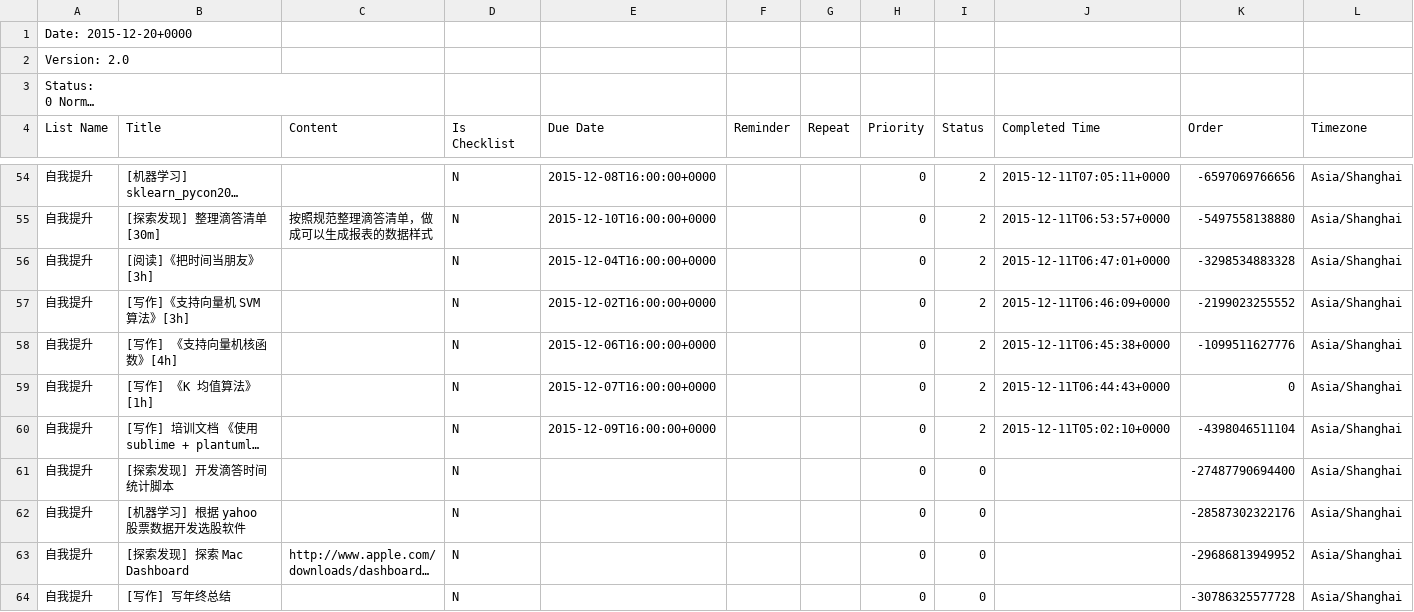
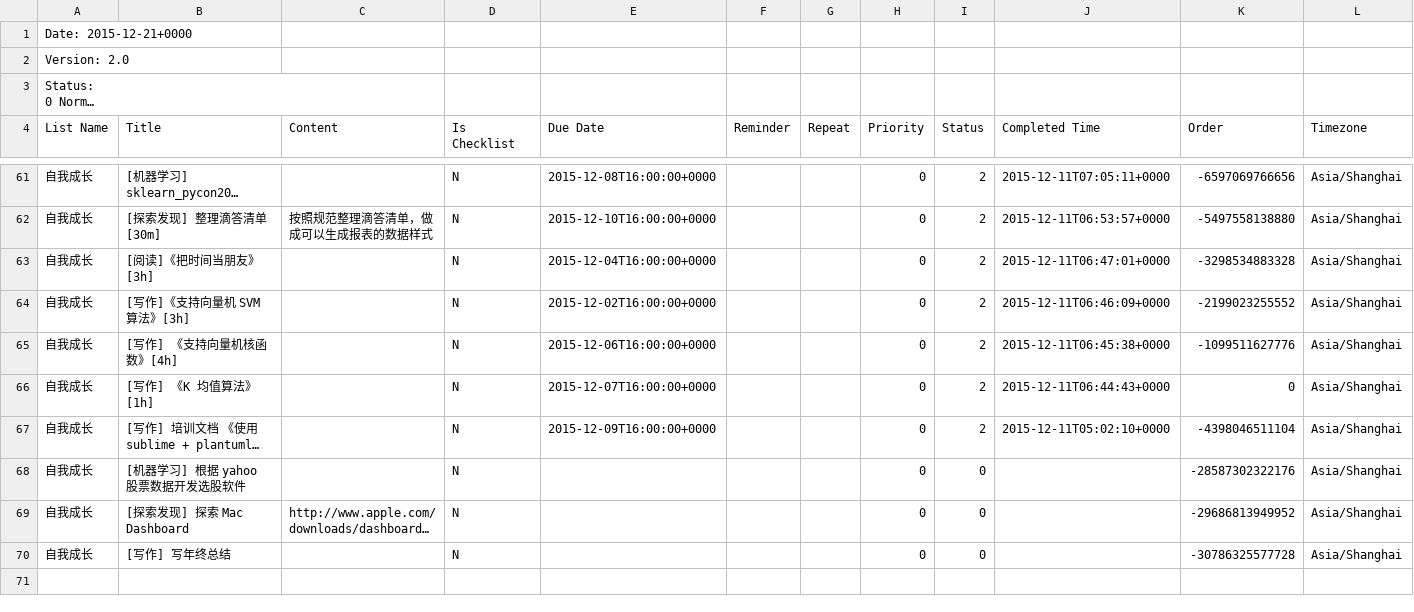
Before and after one commit to kamidox/utils, a CSV file: dida365/dida_20151220.csv, drawn as a sheet; only a part is shown, gaps mark what is left out; long unchanged cells end in …; removed rows and columns are numbered as before the commit, all else as after; rows hold the shown columns only; the diff covers the shown part only; the diff names each change by its address in the sheet, - before the commit and + after, or states it on an @@ line.

```diff
--- a/dida365/dida_20151220.csv
+++ b/dida365/dida_20151220.csv
-A1 (List Name): Date: 2015-12-20+0000
+A1 (List Name): Date: 2015-12-21+0000
-A61:A67 (List Name): 自我提升
+A61:A67 (List Name): 自我成长
-row 61: 自我提升 | [探索发现] 开发滴答时间统计脚本 |  | N |  |  |  | 0 | 0 |  | -27487790694400 | Asia/Shanghai
-A68:A70 (List Name): 自我提升
+A68:A70 (List Name): 自我成长
```
Also changed, not shown: 8 added rows, 1 removed row and 47 edited cells elsewhere in this file, 2 other files.
